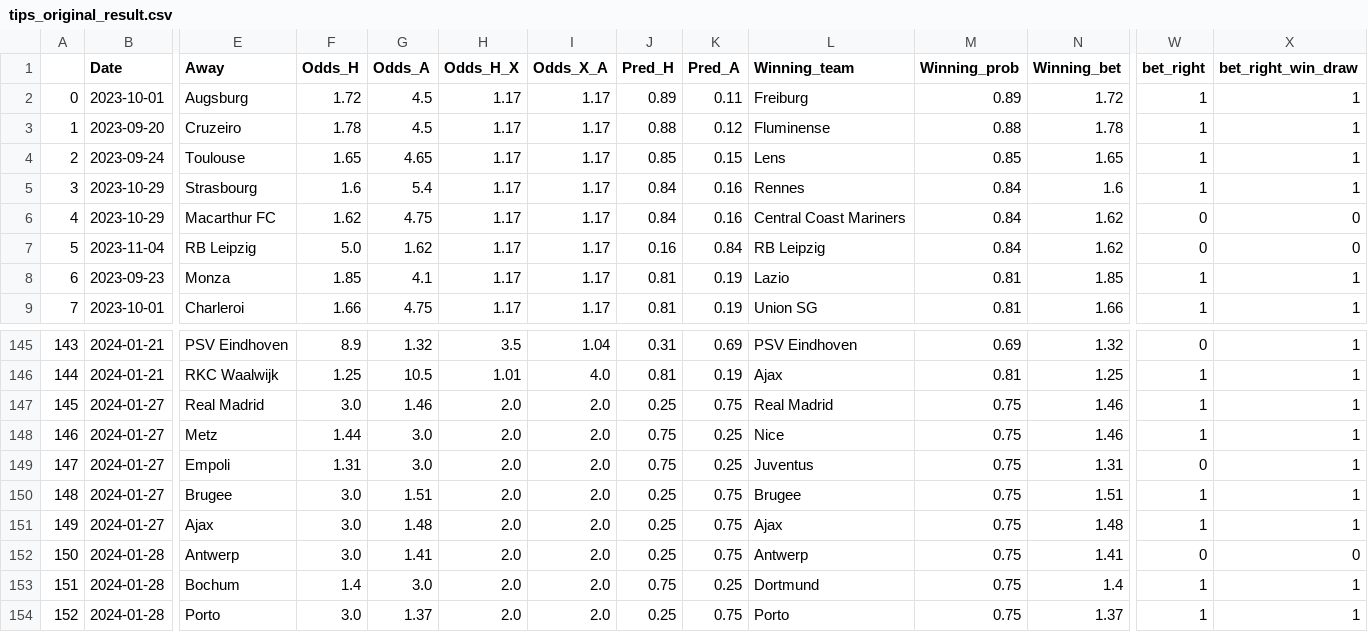
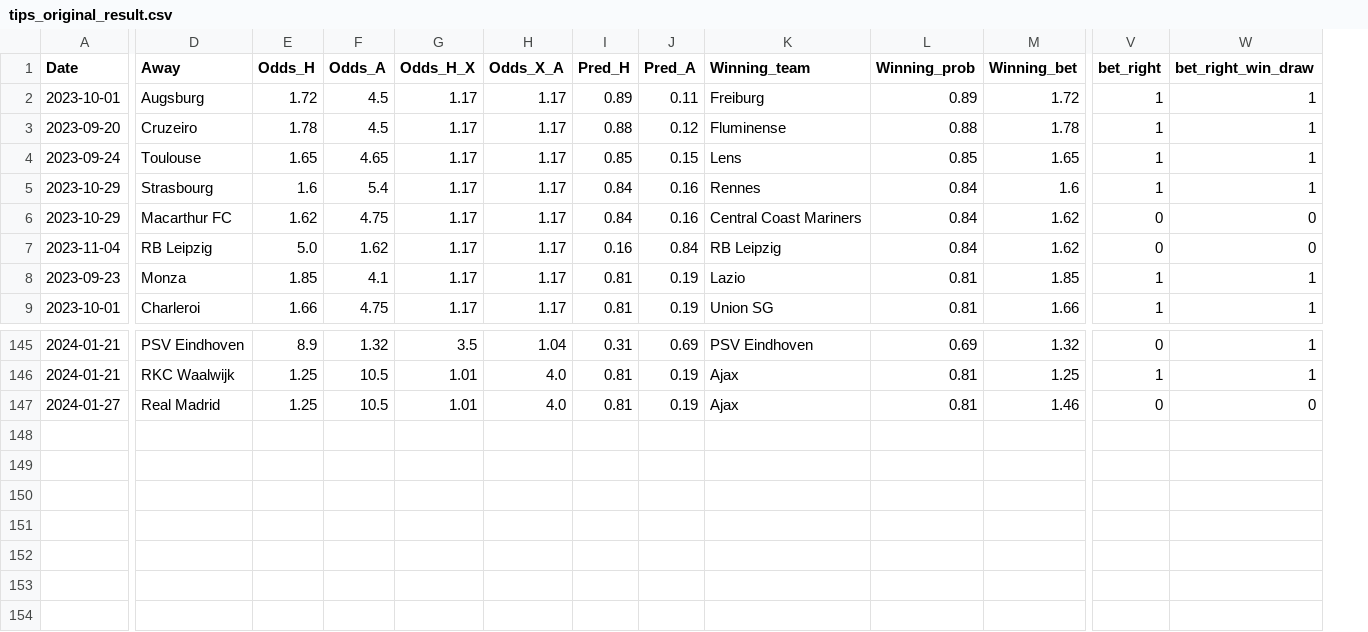
Before and after one commit to alanhassan/soccerprediction, a CSV file: tips_original_result.csv, drawn as a sheet; only a part is shown, gaps mark what is left out; removed rows and columns are numbered as before the commit, all else as after; rows hold the shown columns only; the diff names each change by its address in the sheet, - before the commit and + after, or states it on an @@ line.

Commit message:
Update tips_original_result.csv

```diff
--- a/tips_original_result.csv
+++ b/tips_original_result.csv
-column A, rows 2-9: 0 | 1 | 2 | 3 | 4 | 5 | 6 | 7; rows 145-147: 143 | 144 | 145
-E147 (Odds_H): 3.0
+E147 (Odds_H): 1.25
-F147 (Odds_A): 1.46
+F147 (Odds_A): 10.5
-G147 (Odds_H_X): 2.0
+G147 (Odds_H_X): 1.01
-H147 (Odds_X_A): 2.0
+H147 (Odds_X_A): 4.0
-I147 (Pred_H): 0.25
+I147 (Pred_H): 0.81
-J147 (Pred_A): 0.75
+J147 (Pred_A): 0.19
-K147 (Winning_team): Real Madrid
+K147 (Winning_team): Ajax
-L147 (Winning_prob): 0.75
+L147 (Winning_prob): 0.81
-V147 (bet_right): 1
+V147 (bet_right): 0
-W147 (bet_right_win_draw): 1
+W147 (bet_right_win_draw): 0
-row 148: 146 | 2024-01-27 | Metz | 1.44 | 3.0 | 2.0 | 2.0 | 0.75 | 0.25 | Nice | 0.75 | 1.46 | 1 | 1
-row 149: 147 | 2024-01-27 | Empoli | 1.31 | 3.0 | 2.0 | 2.0 | 0.75 | 0.25 | Juventus | 0.75 | 1.31 | 0 | 1
-row 150: 148 | 2024-01-27 | Brugee | 3.0 | 1.51 | 2.0 | 2.0 | 0.25 | 0.75 | Brugee | 0.75 | 1.51 | 1 | 1
-row 151: 149 | 2024-01-27 | Ajax | 3.0 | 1.48 | 2.0 | 2.0 | 0.25 | 0.75 | Ajax | 0.75 | 1.48 | 1 | 1
-row 152: 150 | 2024-01-28 | Antwerp | 3.0 | 1.41 | 2.0 | 2.0 | 0.25 | 0.75 | Antwerp | 0.75 | 1.41 | 0 | 0
-row 153: 151 | 2024-01-28 | Bochum | 1.4 | 3.0 | 2.0 | 2.0 | 0.75 | 0.25 | Dortmund | 0.75 | 1.4 | 1 | 1
-row 154: 152 | 2024-01-28 | Porto | 3.0 | 1.37 | 2.0 | 2.0 | 0.25 | 0.75 | Porto | 0.75 | 1.37 | 1 | 1
```
